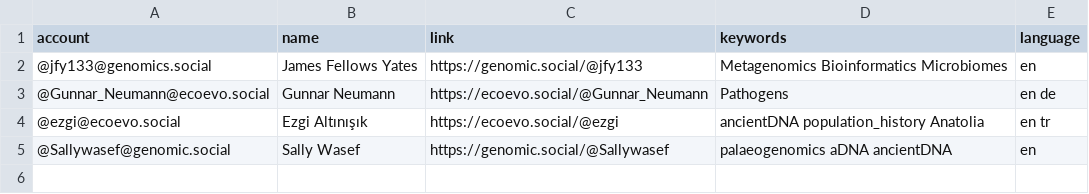
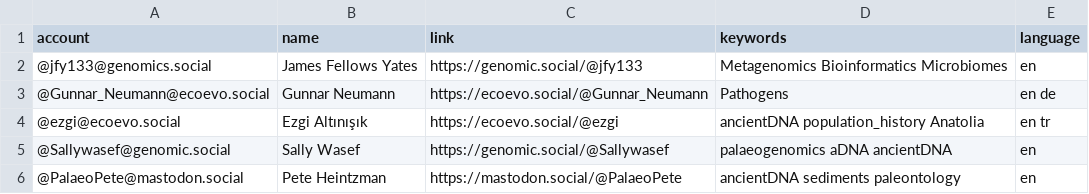
Before and after one commit to jfy133/Mastodon-Palaeogenomicists, a CSV file: resources/users.csv, drawn as a sheet.

Commit message:
Update users.csv

```diff
--- a/resources/users.csv
+++ b/resources/users.csv
@@ -5 +5,2 @@ account,name,link,keywords,language
 @Sallywasef@genomic.social,Sally Wasef,https://genomic.social/@Sallywasef,palaeogenomics aDNA ancientDNA,en
+@PalaeoPete@mastodon.social,Pete Heintzman,https://mastodon.social/@PalaeoPete,ancientDNA sediments paleontology,en
```
